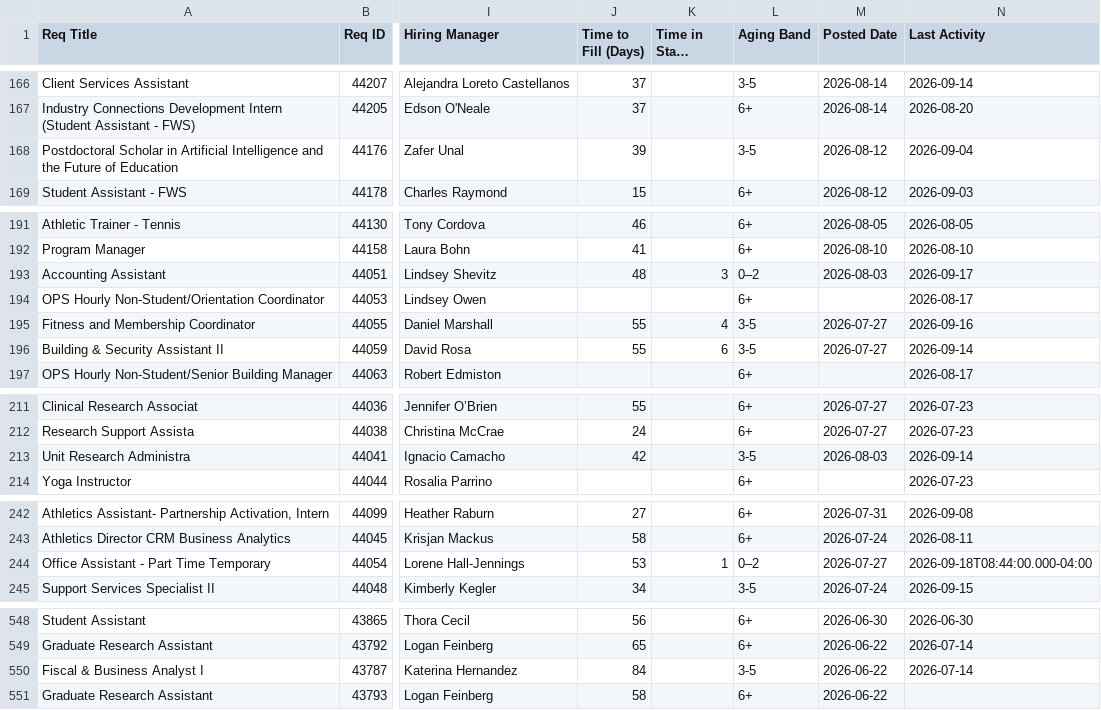
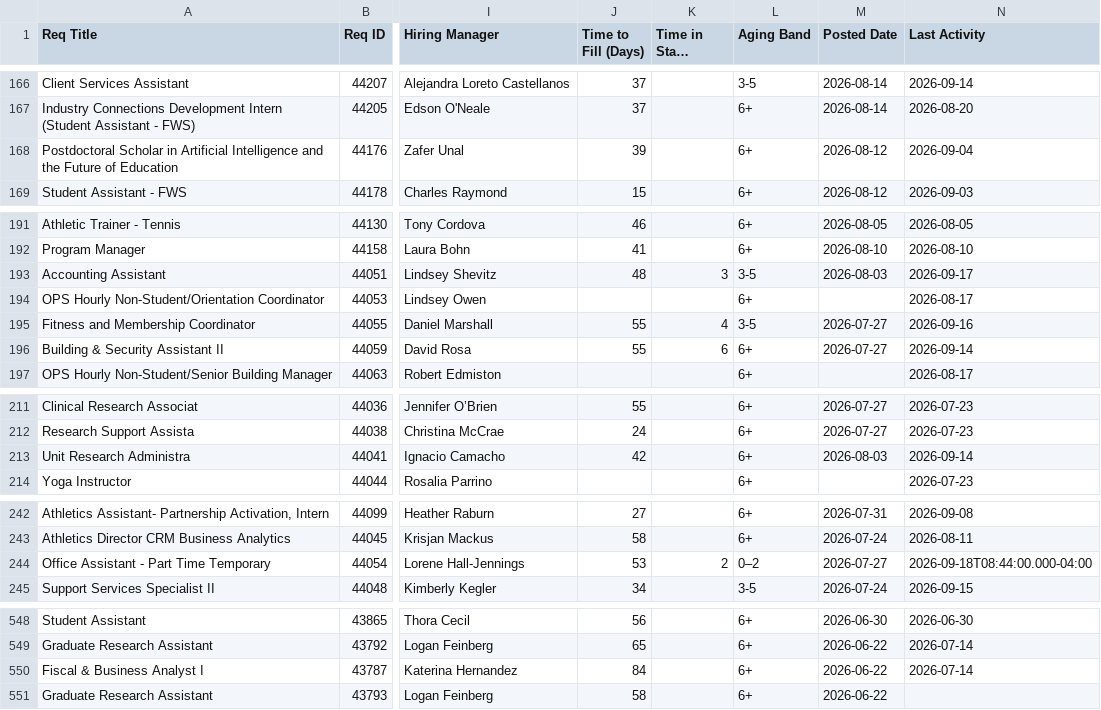
Before and after one commit to gabelopez-dev/usf-dashboard, a CSV file: data_clean.csv, drawn as a sheet; only a part is shown, gaps mark what is left out; long unchanged cells end in …; the diff covers the shown part only; the diff names each change by its address in the sheet, - before the commit and + after, or states it on an @@ line.

```diff
--- a/data_clean.csv
+++ b/data_clean.csv
-L168 (Aging Band): 3-5
+L168 (Aging Band): 6+
-L193 (Aging Band): 0–2
+L193 (Aging Band): 3-5
-L196 (Aging Band): 3-5
+L196 (Aging Band): 6+
-L213 (Aging Band): 3-5
+L213 (Aging Band): 6+
-K244 (Time in Stage (Days)): 1
+K244 (Time in Stage (Days)): 2
-L550 (Aging Band): 3-5
+L550 (Aging Band): 6+
```
Also changed, not shown: 22 edited cells elsewhere in this file.
